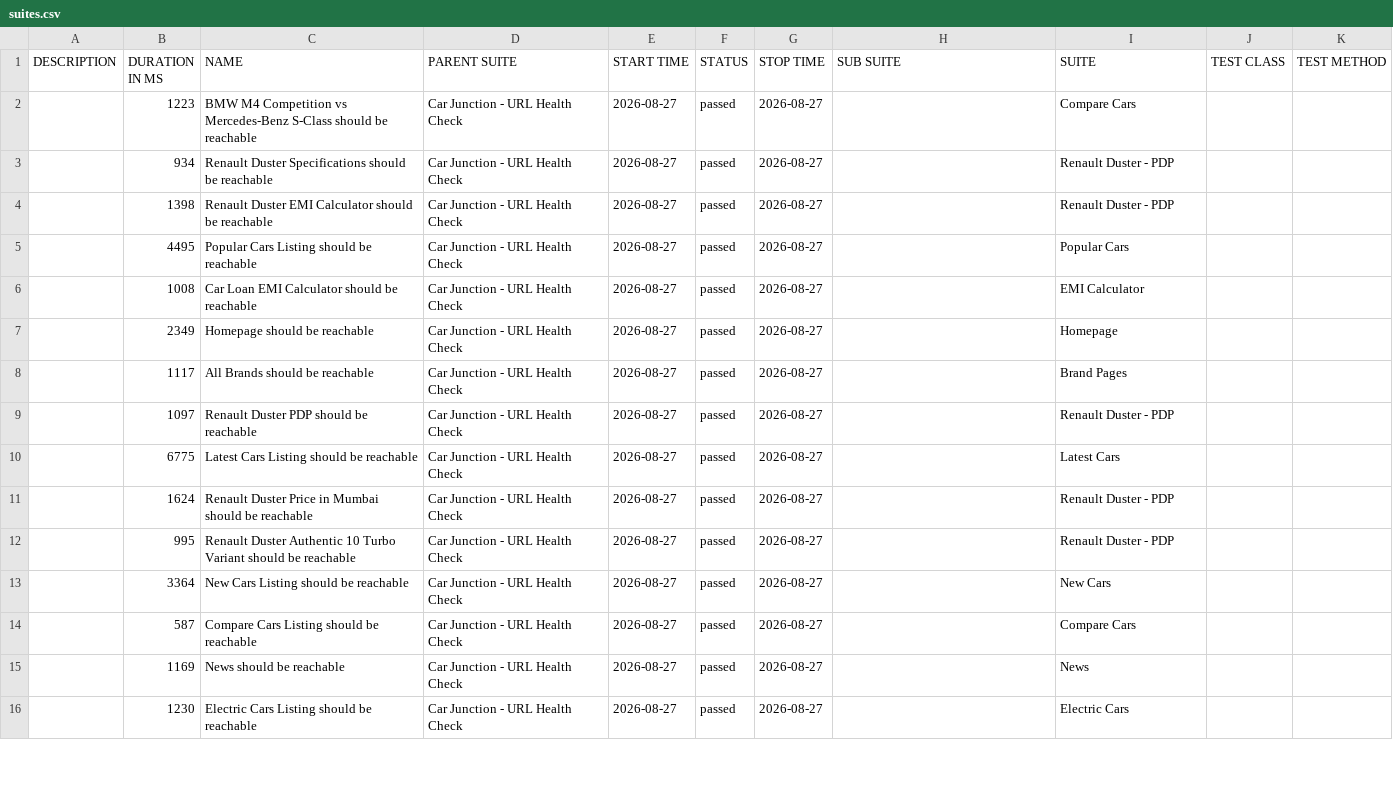
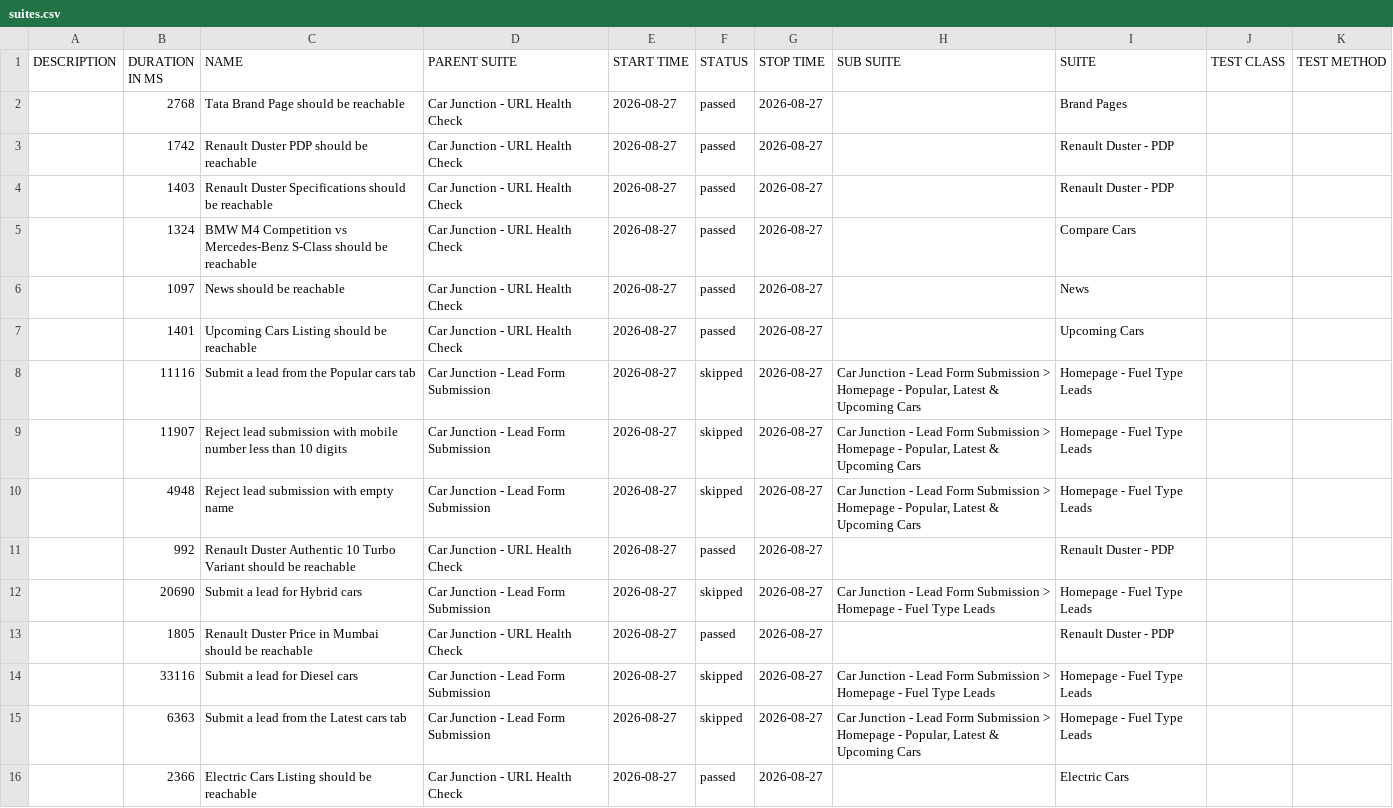
Before and after one commit to venkateshwari-commits/CarJunction-Automation-Report, a CSV file: data/suites.csv, drawn as a sheet; only a part is shown; the diff covers the shown part only.

```diff
--- a/data/suites.csv
+++ b/data/suites.csv
@@ -1,16 +1,16 @@
 "DESCRIPTION","DURATION IN MS","NAME","PARENT SUITE","START TIME","STATUS","STOP TIME","SUB SUITE","SUITE","TEST CLASS","TEST METHOD"
-"","1223","BMW M4 Competition vs Mercedes-Benz S-Class should be reachable","Car Junction - URL Health Check","2026-08-27","passed","2026-08-27","","Compare Cars","",""
-"","934","Renault Duster Specifications should be reachable","Car Junction - URL Health Check","2026-08-27","passed","2026-08-27","","Renault Duster - PDP","",""
-"","1398","Renault Duster EMI Calculator should be reachable","Car Junction - URL Health Check","2026-08-27","passed","2026-08-27","","Renault Duster - PDP","",""
-"","4495","Popular Cars Listing should be reachable","Car Junction - URL Health Check","2026-08-27","passed","2026-08-27","","Popular Cars","",""
-"","1008","Car Loan EMI Calculator should be reachable","Car Junction - URL Health Check","2026-08-27","passed","2026-08-27","","EMI Calculator","",""
-"","2349","Homepage should be reachable","Car Junction - URL Health Check","2026-08-27","passed","2026-08-27","","Homepage","",""
-"","1117","All Brands should be reachable","Car Junction - URL Health Check","2026-08-27","passed","2026-08-27","","Brand Pages","",""
-"","1097","Renault Duster PDP should be reachable","Car Junction - URL Health Check","2026-08-27","passed","2026-08-27","","Renault Duster - PDP","",""
-"","6775","Latest Cars Listing should be reachable","Car Junction - URL Health Check","2026-08-27","passed","2026-08-27","","Latest Cars","",""
-"","1624","Renault Duster Price in Mumbai should be reachable","Car Junction - URL Health Check","2026-08-27","passed","2026-08-27","","Renault Duster - PDP","",""
-"","995","Renault Duster Authentic 10 Turbo Variant should be reachable","Car Junction - URL Health Check","2026-08-27","passed","2026-08-27","","Renault Duster - PDP","",""
-"","3364","New Cars Listing should be reachable","Car Junction - URL Health Check","2026-08-27","passed","2026-08-27","","New Cars","",""
-"","587","Compare Cars Listing should be reachable","Car Junction - URL Health Check","2026-08-27","passed","2026-08-27","","Compare Cars","",""
-"","1169","News should be reachable","Car Junction - URL Health Check","2026-08-27","passed","2026-08-27","","News","",""
-"","1230","Electric Cars Listing should be reachable","Car Junction - URL Health Check","2026-08-27","passed","2026-08-27","","Electric Cars","",""
+"","2768","Tata Brand Page should be reachable","Car Junction - URL Health Check","2026-08-27","passed","2026-08-27","","Brand Pages","",""
+"","1742","Renault Duster PDP should be reachable","Car Junction - URL Health Check","2026-08-27","passed","2026-08-27","","Renault Duster - PDP","",""
+"","1403","Renault Duster Specifications should be reachable","Car Junction - URL Health Check","2026-08-27","passed","2026-08-27","","Renault Duster - PDP","",""
+"","1324","BMW M4 Competition vs Mercedes-Benz S-Class should be reachable","Car Junction - URL Health Check","2026-08-27","passed","2026-08-27","","Compare Cars","",""
+"","1097","News should be reachable","Car Junction - URL Health Check","2026-08-27","passed","2026-08-27","","News","",""
+"","1401","Upcoming Cars Listing should be reachable","Car Junction - URL Health Check","2026-08-27","passed","2026-08-27","","Upcoming Cars","",""
+"","11116","Submit a lead from the Popular cars tab","Car Junction - Lead Form Submission","2026-08-27","skipped","2026-08-27","Car Junction - Lead Form Submission > Homepage - Popular, Latest & Upcoming Cars","Homepage - Fuel Type Leads","",""
+"","11907","Reject lead submission with mobile number less than 10 digits","Car Junction - Lead Form Submission","2026-08-27","skipped","2026-08-27","Car Junction - Lead Form Submission > Homepage - Popular, Latest & Upcoming Cars","Homepage - Fuel Type Leads","",""
+"","4948","Reject lead submission with empty name","Car Junction - Lead Form Submission","2026-08-27","skipped","2026-08-27","Car Junction - Lead Form Submission > Homepage - Popular, Latest & Upcoming Cars","Homepage - Fuel Type Leads","",""
+"","992","Renault Duster Authentic 10 Turbo Variant should be reachable","Car Junction - URL Health Check","2026-08-27","passed","2026-08-27","","Renault Duster - PDP","",""
+"","20690","Submit a lead for Hybrid cars","Car Junction - Lead Form Submission","2026-08-27","skipped","2026-08-27","Car Junction - Lead Form Submission > Homepage - Fuel Type Leads","Homepage - Fuel Type Leads","",""
+"","1805","Renault Duster Price in Mumbai should be reachable","Car Junction - URL Health Check","2026-08-27","passed","2026-08-27","","Renault Duster - PDP","",""
+"","33116","Submit a lead for Diesel cars","Car Junction - Lead Form Submission","2026-08-27","skipped","2026-08-27","Car Junction - Lead Form Submission > Homepage - Fuel Type Leads","Homepage - Fuel Type Leads","",""
+"","6363","Submit a lead from the Latest cars tab","Car Junction - Lead Form Submission","2026-08-27","skipped","2026-08-27","Car Junction - Lead Form Submission > Homepage - Popular, Latest & Upcoming Cars","Homepage - Fuel Type Leads","",""
+"","2366","Electric Cars Listing should be reachable","Car Junction - URL Health Check","2026-08-27","passed","2026-08-27","","Electric Cars","",""
```
Also changed, not shown: 4 added rows, 1 removed row and 9 edited cells elsewhere in this file, data/behaviors.csv, 56 other files.
